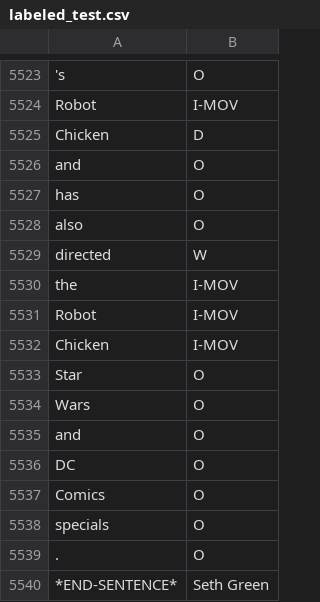
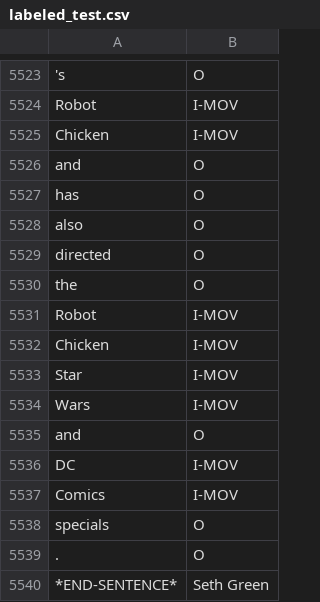
Before and after one commit to BatsResearch/wiser, a CSV file: tutorials/introduction/data/wikipedia/labeled_test.csv, drawn as a sheet; only a part is shown, gaps mark what is left out; the diff names each change by its address in the sheet, - before the commit and + after, or states it on an @@ line.

Commit message:
Edited a few dataset errors

```diff
--- a/tutorials/introduction/data/wikipedia/labeled_test.csv
+++ b/tutorials/introduction/data/wikipedia/labeled_test.csv
-B5525: D
+B5525: I-MOV
-B5529: W
+B5529: O
-B5530: I-MOV
+B5530: O
-B5533:B5534: O
+B5533:B5534: I-MOV
-B5536:B5537: O
+B5536:B5537: I-MOV
```
